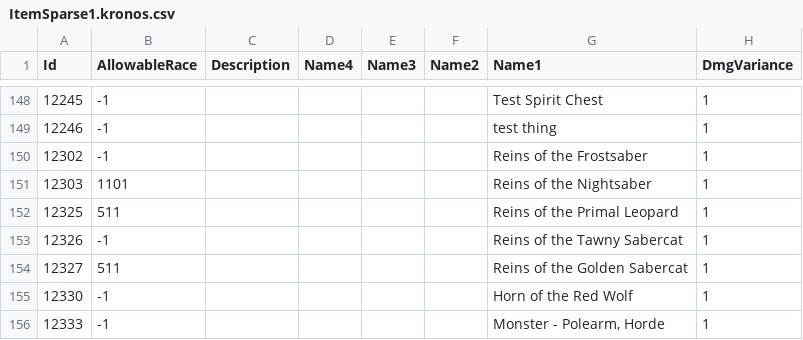
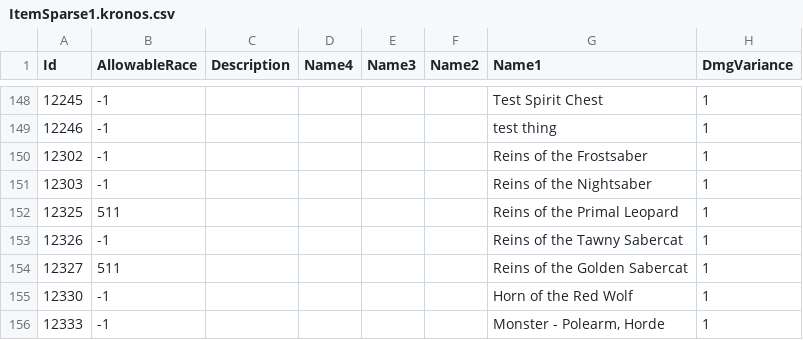
Before and after one commit to Mongrul/jimsproxy-Mirasu, a CSV file: HermesProxy/CSV/Hotfix/ItemSparse1.kronos.csv, drawn as a sheet; only a part is shown, gaps mark what is left out; the diff names each change by its address in the sheet, - before the commit and + after, or states it on an @@ line.

```diff
--- a/HermesProxy/CSV/Hotfix/ItemSparse1.kronos.csv
+++ b/HermesProxy/CSV/Hotfix/ItemSparse1.kronos.csv
-B151 (AllowableRace): 1101
+B151 (AllowableRace): -1
```
Also changed, not shown: 2 other files.
